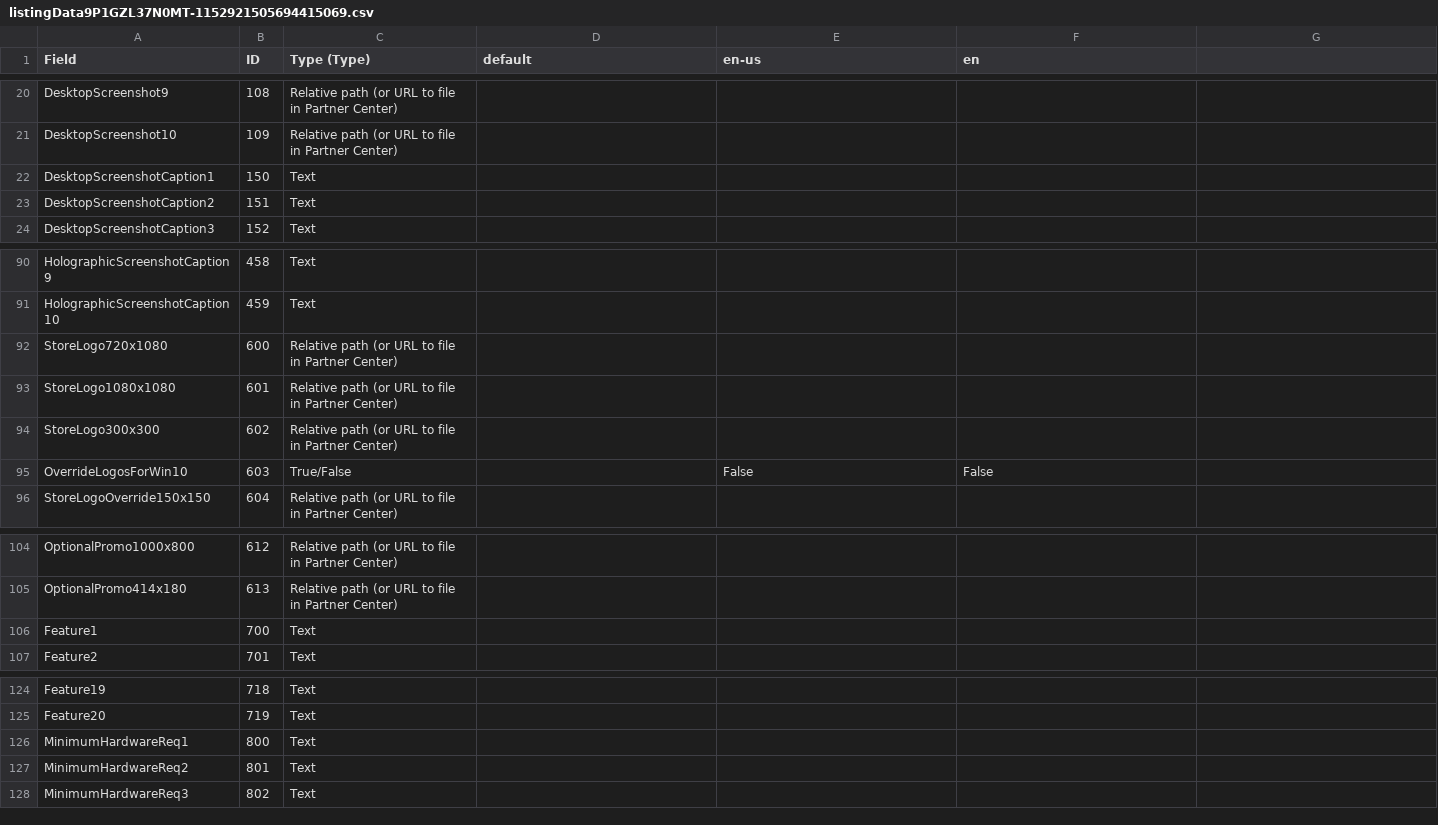
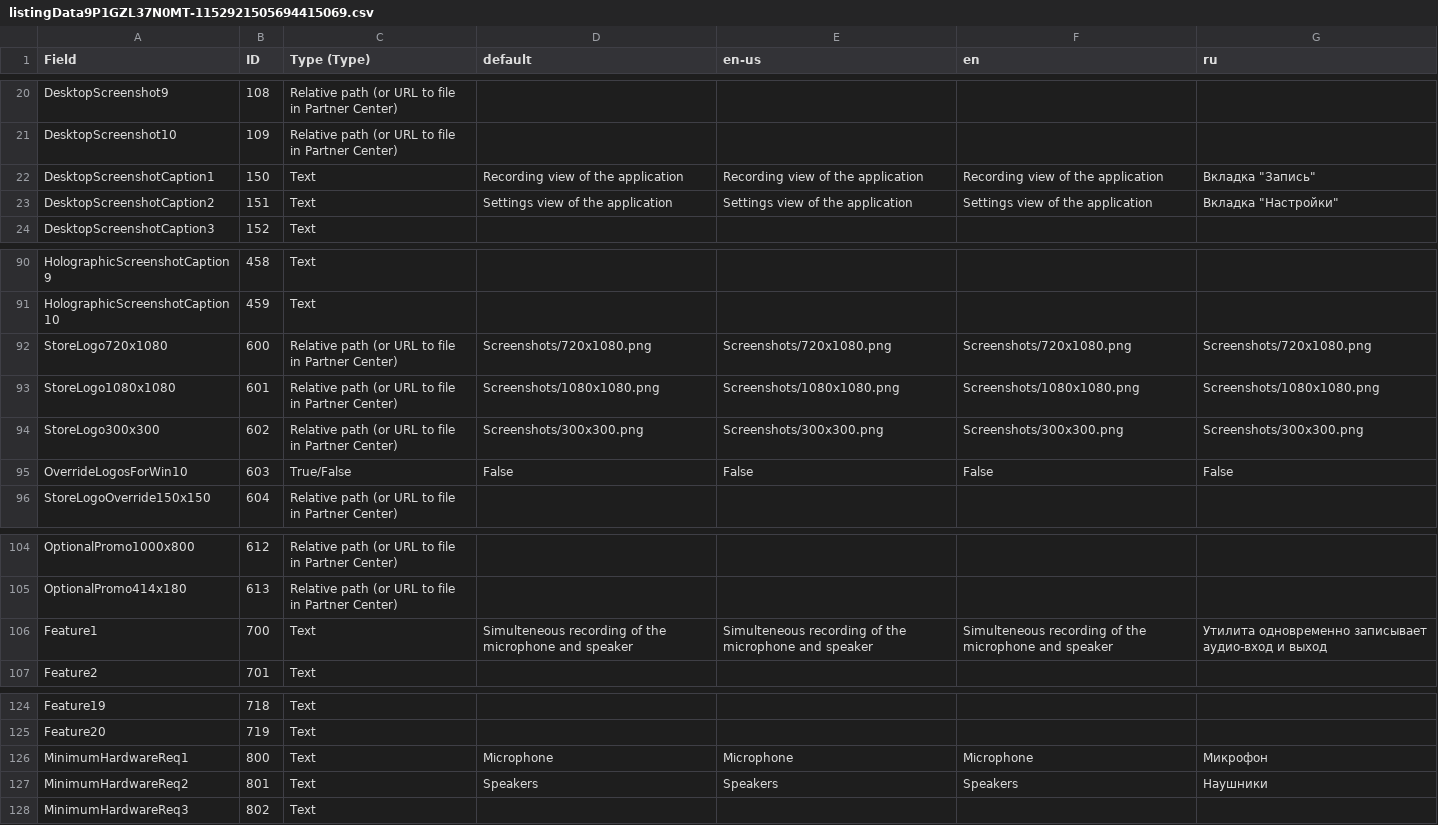
Before and after one commit to drweb86/audio-recorder, a CSV file: src/AudioRecorderV4 (Package)/listingData9P1GZL37N0MT-1152921505694415069.csv, drawn as a sheet; only a part is shown, gaps mark what is left out; the diff covers the shown part only.

```diff
--- a/src/AudioRecorderV4 (Package)/listingData9P1GZL37N0MT-1152921505694415069.csv
+++ b/src/AudioRecorderV4 (Package)/listingData9P1GZL37N0MT-1152921505694415069.csv
@@ -1 +1 @@
-Field,ID,Type (Type),default,en-us,en
+Field,ID,Type (Type),default,en-us,en,ru
@@ -22,2 +22,2 @@ DesktopScreenshot10,109,Relative path (or URL to file in Partner Center),,,
-DesktopScreenshotCaption1,150,Text,,,
-DesktopScreenshotCaption2,151,Text,,,
+DesktopScreenshotCaption1,150,Text,Recording view of the application,Recording view of the application,Recording view of the application,"Вкладка ""Запись"""
+DesktopScreenshotCaption2,151,Text,Settings view of the application,Settings view of the application,Settings view of the application,"Вкладка ""Настройки"""
@@ -92,4 +92,4 @@ HolographicScreenshotCaption10,459,Text,,,
-StoreLogo720x1080,600,Relative path (or URL to file in Partner Center),,,
-StoreLogo1080x1080,601,Relative path (or URL to file in Partner Center),,,
-StoreLogo300x300,602,Relative path (or URL to file in Partner Center),,,
-OverrideLogosForWin10,603,True/False,,False,False
+StoreLogo720x1080,600,Relative path (or URL to file in Partner Center),Screenshots/720x1080.png,Screenshots/720x1080.png,Screenshots/720x1080.png,Screenshots/720x1080.png
+StoreLogo1080x1080,601,Relative path (or URL to file in Partner Center),Screenshots/1080x1080.png,Screenshots/1080x1080.png,Screenshots/1080x1080.png,Screenshots/1080x1080.png
+StoreLogo300x300,602,Relative path (or URL to file in Partner Center),Screenshots/300x300.png,Screenshots/300x300.png,Screenshots/300x300.png,Screenshots/300x300.png
+OverrideLogosForWin10,603,True/False,False,False,False,False
@@ -106 +106 @@ OptionalPromo414x180,613,Relative path (or URL to file in Partner Center),,,
-Feature1,700,Text,,,
+Feature1,700,Text,Simulteneous recording of the microphone and speaker,Simulteneous recording of the microphone and speaker,Simulteneous recording of the microphone and speaker,Утилита одновременно записывает аудио-вход и выход
@@ -126,2 +126,2 @@ Feature20,719,Text,,,
-MinimumHardwareReq1,800,Text,,,
-MinimumHardwareReq2,801,Text,,,
+MinimumHardwareReq1,800,Text,Microphone,Microphone,Microphone,Микрофон
+MinimumHardwareReq2,801,Text,Speakers,Speakers,Speakers,Наушники
```
Also changed, not shown: 43 edited cells elsewhere in this file, 11 other files.
